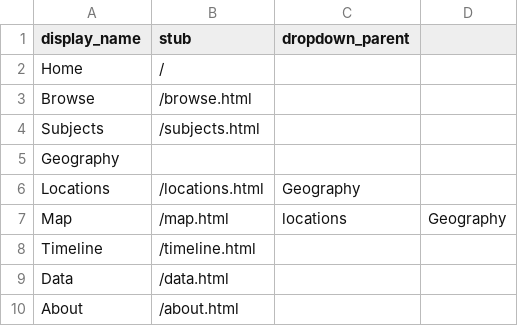
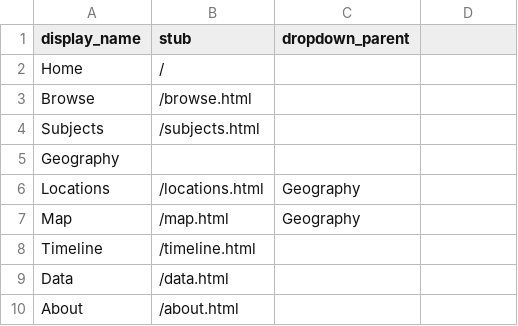
Before and after one commit to eleanorpuo/Collection-Builder-Workshop, a CSV file: _data/config-nav.csv, drawn as a sheet.

Commit message:
Update config-nav.csv

```diff
--- a/_data/config-nav.csv
+++ b/_data/config-nav.csv
@@ -6,3 +6,3 @@ Geography,,
 Locations,/locations.html,Geography
-Map,/map.html,locations,Geography
+Map,/map.html,Geography
 Timeline,/timeline.html,
```
